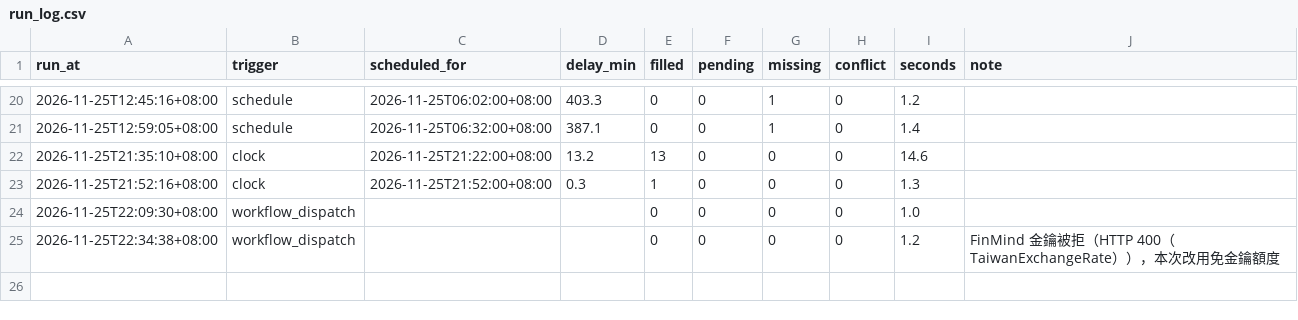
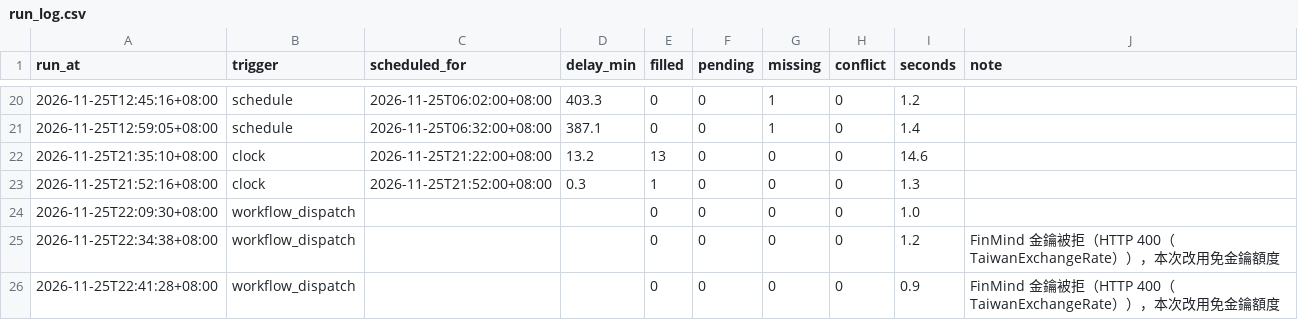
Before and after one commit to hankna/tw-data-pool, a CSV file: logs/run_log.csv, drawn as a sheet; only a part is shown, gaps mark what is left out.

```diff
--- a/logs/run_log.csv
+++ b/logs/run_log.csv
@@ -25 +25,2 @@ run_at,trigger,scheduled_for,delay_min,filled,pending,missing,conflict,seconds,n
 2026-11-25T22:34:38+08:00,workflow_dispatch,,,0,0,0,0,1.2,FinMind 金鑰被拒（HTTP 400（TaiwanExchangeRate）），本次改用免金鑰額度
+2026-11-25T22:41:28+08:00,workflow_dispatch,,,0,0,0,0,0.9,FinMind 金鑰被拒（HTTP 400（TaiwanExchangeRate）），本次改用免金鑰額度
```
